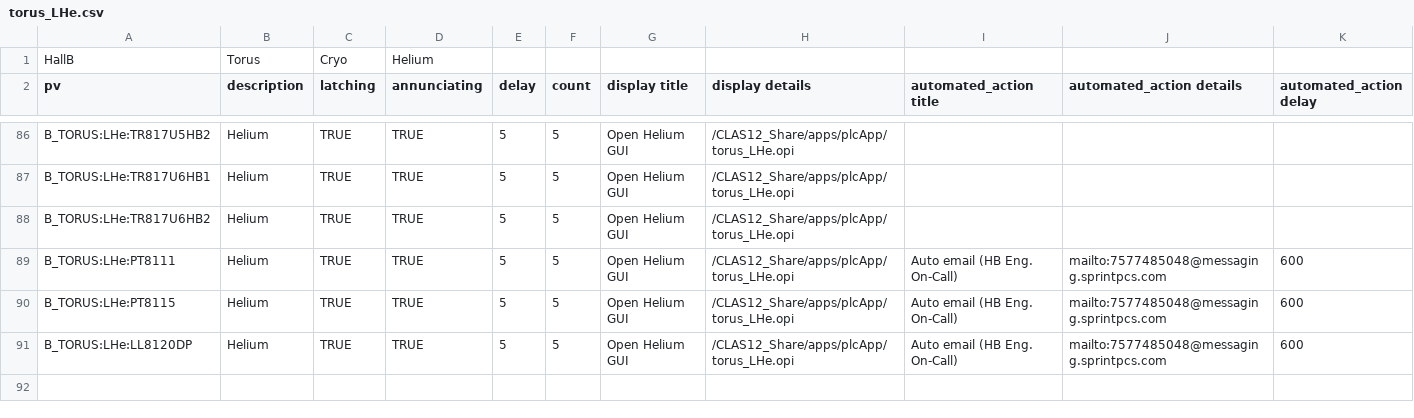
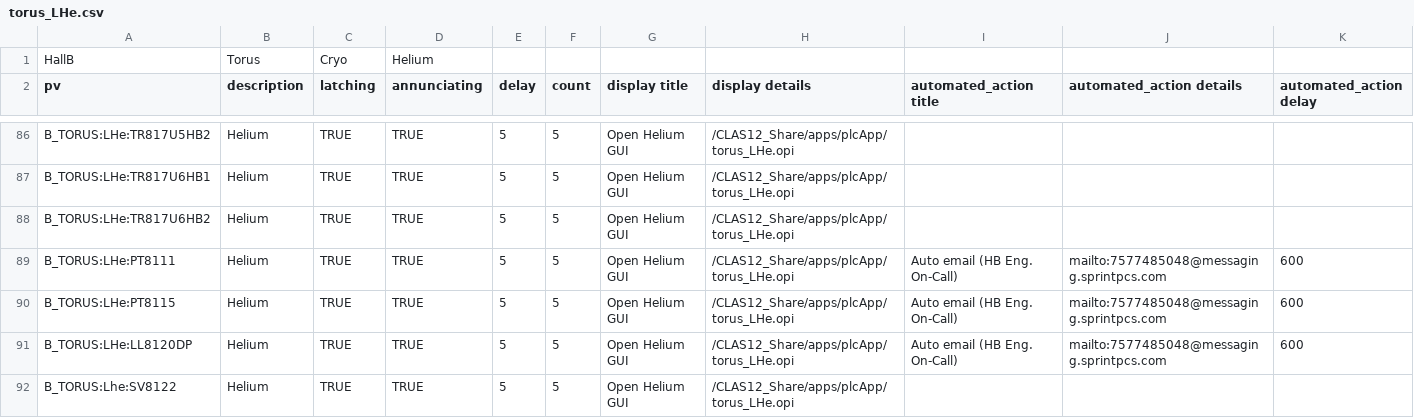
Before and after one commit to JeffersonLab/clas12-epics, a CSV file: apps/plcApp/Db/torus_LHe.csv, drawn as a sheet; only a part is shown, gaps mark what is left out; the diff names each change by its address in the sheet, - before the commit and + after, or states it on an @@ line.

Commit message:
torus LHe: added SV8122

```diff
--- a/apps/plcApp/Db/torus_LHe.csv
+++ b/apps/plcApp/Db/torus_LHe.csv
+row 92: B_TORUS:Lhe:SV8122 | Helium | TRUE | TRUE | 5 | 5 | Open Helium GUI | /CLAS12_Share/apps/plcApp/torus_LHe.opi
```
Also changed, not shown: 2 other files.
